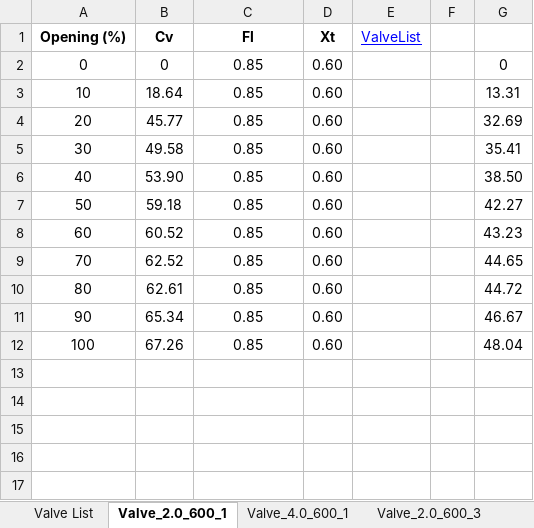
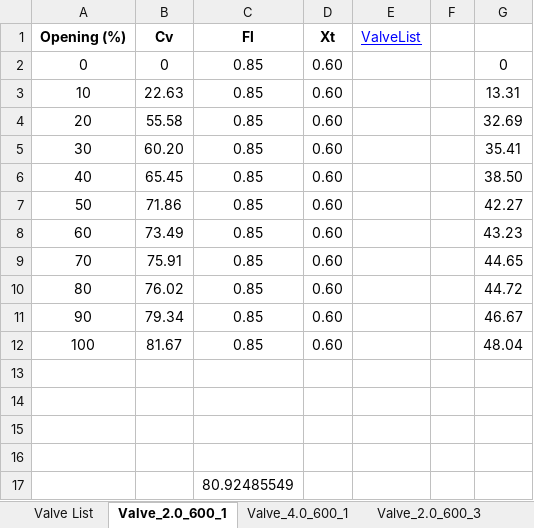
Before and after one commit to gurkkandurran-prog/Proje, an Excel workbook: valve_database.xlsx, sheet Valve_2.0_600_1, drawn as a sheet; values as stored, in another font and other column widths than the file's, no borders; the diff names each change by its address in the sheet, - before the commit and + after, or states it on an @@ line.

Commit message:
Add files via upload

```diff
--- a/valve_database.xlsx (sheet Valve_2.0_600_1)
+++ b/valve_database.xlsx (sheet Valve_2.0_600_1)
-B3 (Cv): 18.64
+B3 (Cv): 22.63
-B4 (Cv): 45.77
+B4 (Cv): 55.58
-B5 (Cv): 49.58
+B5 (Cv): 60.20
-B6 (Cv): 53.90
+B6 (Cv): 65.45
-B7 (Cv): 59.18
+B7 (Cv): 71.86
-B8 (Cv): 60.52
+B8 (Cv): 73.49
-B9 (Cv): 62.52
+B9 (Cv): 75.91
-B10 (Cv): 62.61
+B10 (Cv): 76.02
-B11 (Cv): 65.34
+B11 (Cv): 79.34
-B12 (Cv): 67.26
+B12 (Cv): 81.67
+row 13: (empty)
+row 14: (empty)
+row 15: (empty)
+row 16: (empty)
+row 17:  |  | 80.92485549
```
